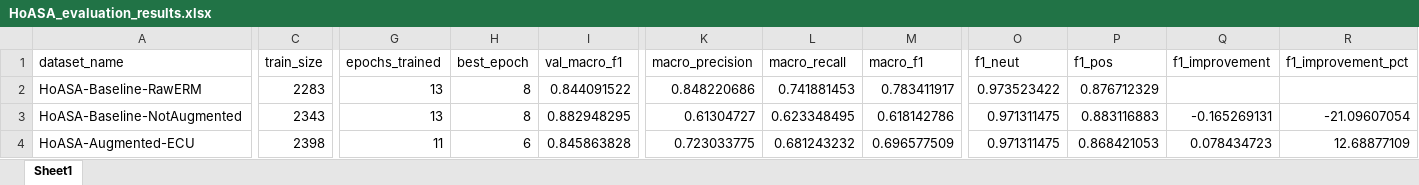
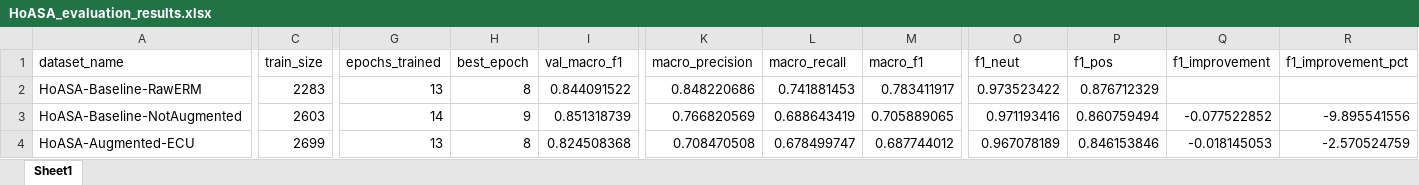
Before and after one commit to hasandwicahyono/Indonesian-Data-Augmentation, an Excel workbook: data/results/HoASA_evaluation_results.xlsx, sheet Sheet1, drawn as a sheet; only a part is shown, gaps mark what is left out; values as stored, in another font and other column widths than the file's, no borders; the diff covers the shown part only; the diff names each change by its address in the sheet, - before the commit and + after, or states it on an @@ line.

```diff
--- a/data/results/HoASA_evaluation_results.xlsx (sheet Sheet1)
+++ b/data/results/HoASA_evaluation_results.xlsx (sheet Sheet1)
-C3 (train_size): 2343
+C3 (train_size): 2603
-G3 (epochs_trained): 13
+G3 (epochs_trained): 14
-H3 (best_epoch): 8
+H3 (best_epoch): 9
-I3 (val_macro_f1): 0.882948295
+I3 (val_macro_f1): 0.851318739
-K3 (macro_precision): 0.61304727
+K3 (macro_precision): 0.766820569
-L3 (macro_recall): 0.623348495
+L3 (macro_recall): 0.688643419
-M3 (macro_f1): 0.618142786
+M3 (macro_f1): 0.705889065
-O3 (f1_neut): 0.971311475
+O3 (f1_neut): 0.971193416
-P3 (f1_pos): 0.883116883
+P3 (f1_pos): 0.860759494
-Q3 (f1_improvement): -0.165269131
+Q3 (f1_improvement): -0.077522852
-R3 (f1_improvement_pct): -21.09607054
+R3 (f1_improvement_pct): -9.895541556
-C4 (train_size): 2398
+C4 (train_size): 2699
-G4 (epochs_trained): 11
+G4 (epochs_trained): 13
-H4 (best_epoch): 6
+H4 (best_epoch): 8
-I4 (val_macro_f1): 0.845863828
+I4 (val_macro_f1): 0.824508368
-K4 (macro_precision): 0.723033775
+K4 (macro_precision): 0.708470508
-L4 (macro_recall): 0.681243232
+L4 (macro_recall): 0.678499747
-M4 (macro_f1): 0.696577509
+M4 (macro_f1): 0.687744012
-O4 (f1_neut): 0.971311475
+O4 (f1_neut): 0.967078189
-P4 (f1_pos): 0.868421053
+P4 (f1_pos): 0.846153846
-Q4 (f1_improvement): 0.078434723
+Q4 (f1_improvement): -0.018145053
-R4 (f1_improvement_pct): 12.68877109
+R4 (f1_improvement_pct): -2.570524759
```
Also changed, not shown: 50 edited cells elsewhere in this sheet, data/results/EmoT_evaluation_results.xlsx, data/results/NusaX-Indonesian_evaluation_results.xlsx, 32 other files.
